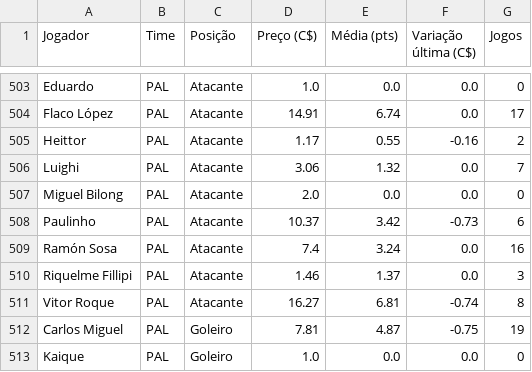
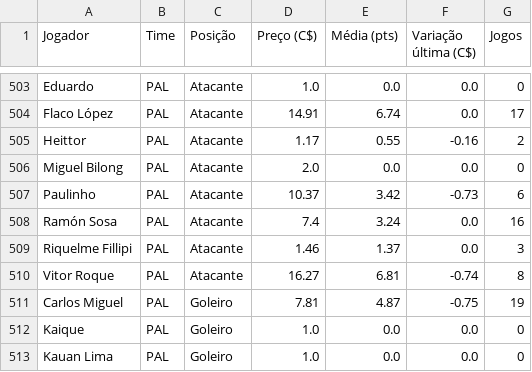
Before and after one commit to renatovarges/Live-TCC-Projeto-FInal, a CSV file: cartola_jogadores_time_posicao_preco.csv, drawn as a sheet; only a part is shown, gaps mark what is left out; the shorter side is filled out with more unchanged rows; the diff names each change by its address in the sheet, - before the commit and + after, or states it on an @@ line.

```diff
--- a/cartola_jogadores_time_posicao_preco.csv
+++ b/cartola_jogadores_time_posicao_preco.csv
-row 506: Luighi | PAL | Atacante | 3.06 | 1.32 | 0.0 | 7
```
